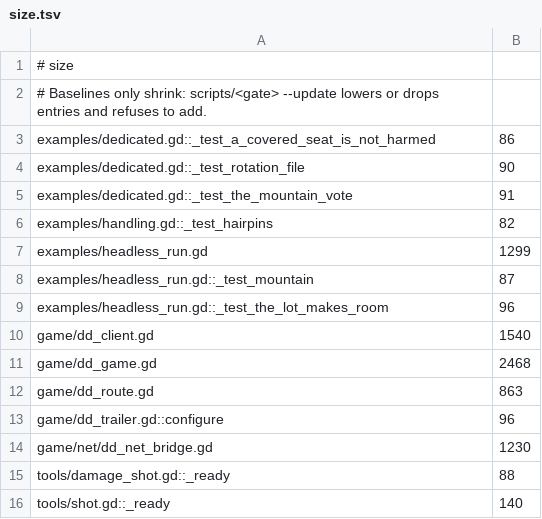
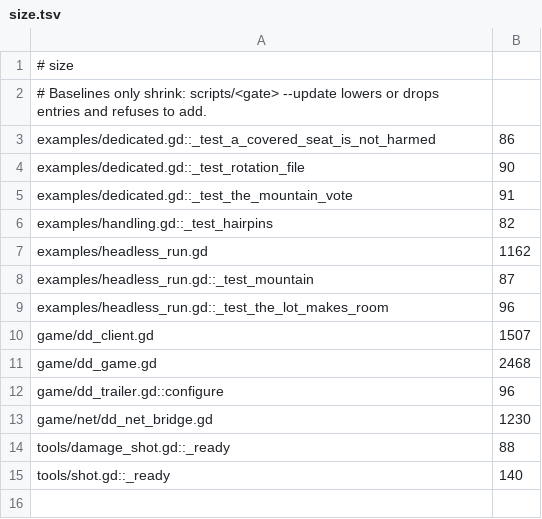
Before and after one commit to zees-games/mg-dangerous-delivery, a TSV file: ci/efficiency/size.tsv, drawn as a sheet.

```diff
--- a/ci/efficiency/size.tsv
+++ b/ci/efficiency/size.tsv
@@ -6,8 +6,7 @@ examples/dedicated.gd::_test_the_mountain_vote	91
 examples/handling.gd::_test_hairpins	82
-examples/headless_run.gd	1299
+examples/headless_run.gd	1162
 examples/headless_run.gd::_test_mountain	87
 examples/headless_run.gd::_test_the_lot_makes_room	96
-game/dd_client.gd	1540
+game/dd_client.gd	1507
 game/dd_game.gd	2468
-game/dd_route.gd	863
 game/dd_trailer.gd::configure	96
```
Also changed, not shown: 9 other files.
